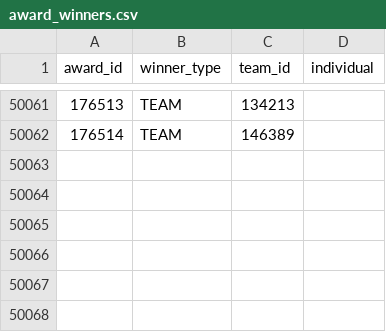
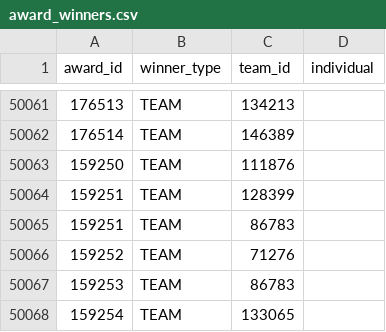
Before and after one commit to TRA-Vex/data, a CSV file: award_winners.csv, drawn as a sheet; only a part is shown, gaps mark what is left out; the diff names each change by its address in the sheet, - before the commit and + after, or states it on an @@ line.

Commit message:
data sync 2022/10/23 00:00 UTC

```diff
--- a/award_winners.csv
+++ b/award_winners.csv
+row 50063: 159250 | TEAM | 111876
+row 50064: 159251 | TEAM | 128399
+row 50065: 159251 | TEAM | 86783
+row 50066: 159252 | TEAM | 71276
+row 50067: 159253 | TEAM | 86783
+row 50068: 159254 | TEAM | 133065
```
Also changed, not shown: 3 other files.
